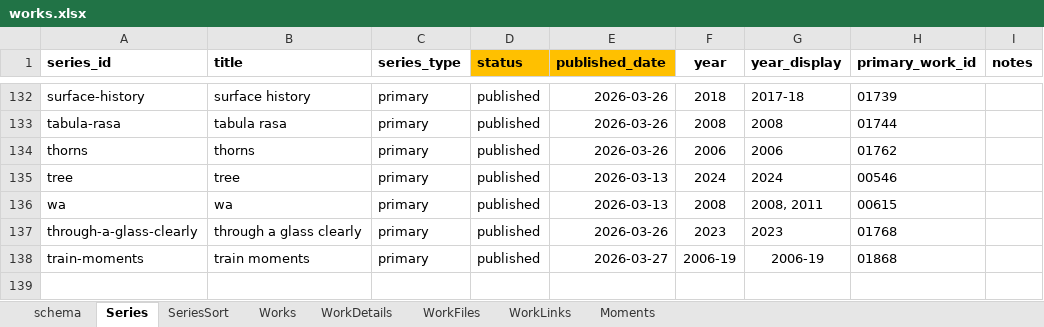
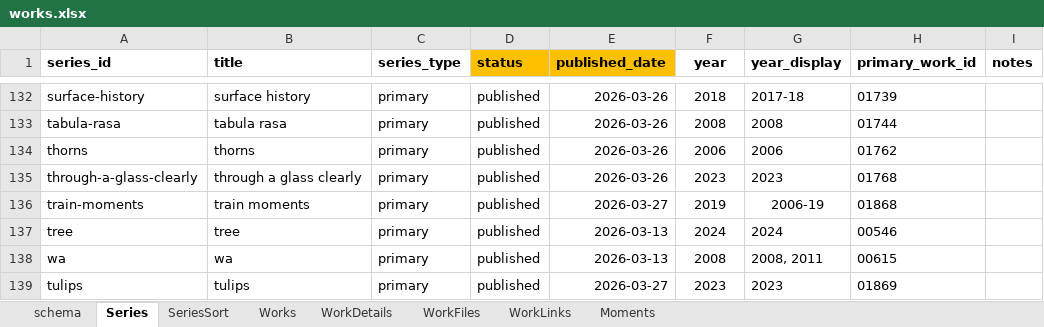
Before and after one commit to dotlineform/dotlineform-site, an Excel workbook: data/works.xlsx, sheet Series, drawn as a sheet; only a part is shown, gaps mark what is left out; values as stored, in another font and other column widths than the file's, no borders; removed rows and columns are numbered as before the commit, all else as after; the diff names each change by its address in the sheet, - before the commit and + after, or states it on an @@ line.

Commit message:
published work

```diff
--- a/data/works.xlsx (sheet Series)
+++ b/data/works.xlsx (sheet Series)
+row 135: through-a-glass-clearly | through a glass clearly | primary | published | 2026-03-26 | 2023 | 2023 | 01768
+row 136: train-moments | train moments | primary | published | 2026-03-27 | 2019 | 2006-19 | 01868
-A139 (series_id): through-a-glass-clearly
+A139 (series_id): tulips
-B139 (title): through a glass clearly
+B139 (title): tulips
-E139 (published_date): 2026-03-26
+E139 (published_date): 2026-03-27
-H139 (primary_work_id): 01768
+H139 (primary_work_id): 01869
-row 138: train-moments | train moments | primary | published | 2026-03-27 | 2006-19 | 2006-19 | 01868
```
Also changed, not shown: sheet Works, 26 other files.
